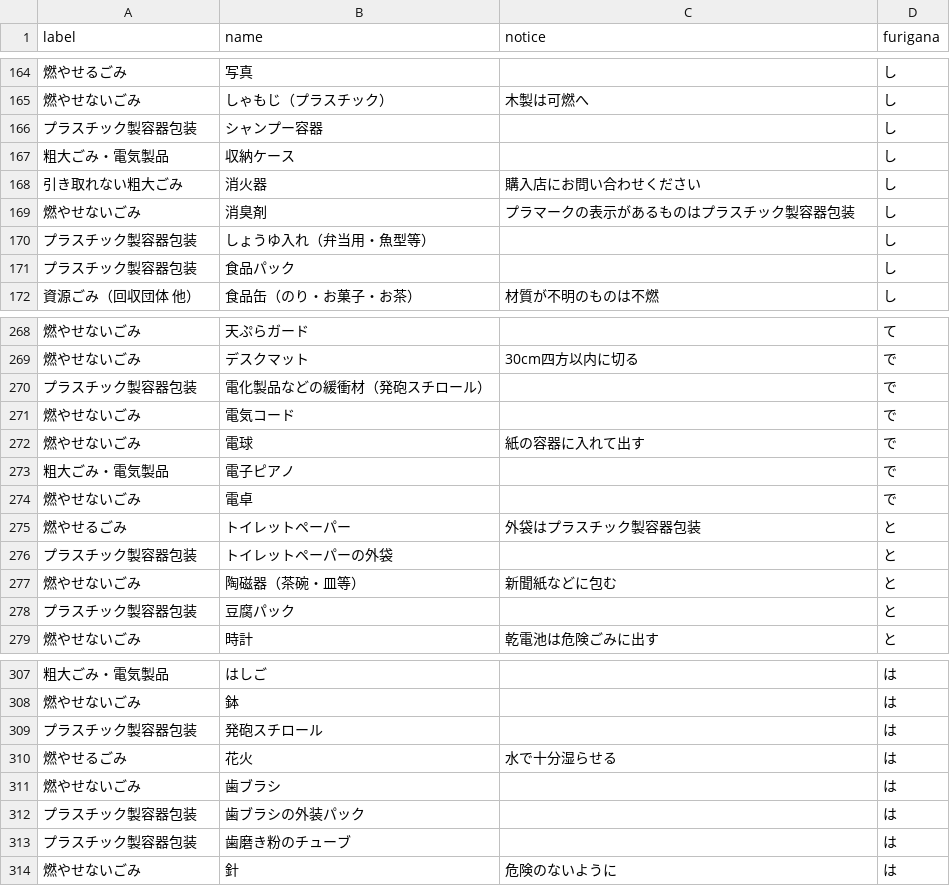
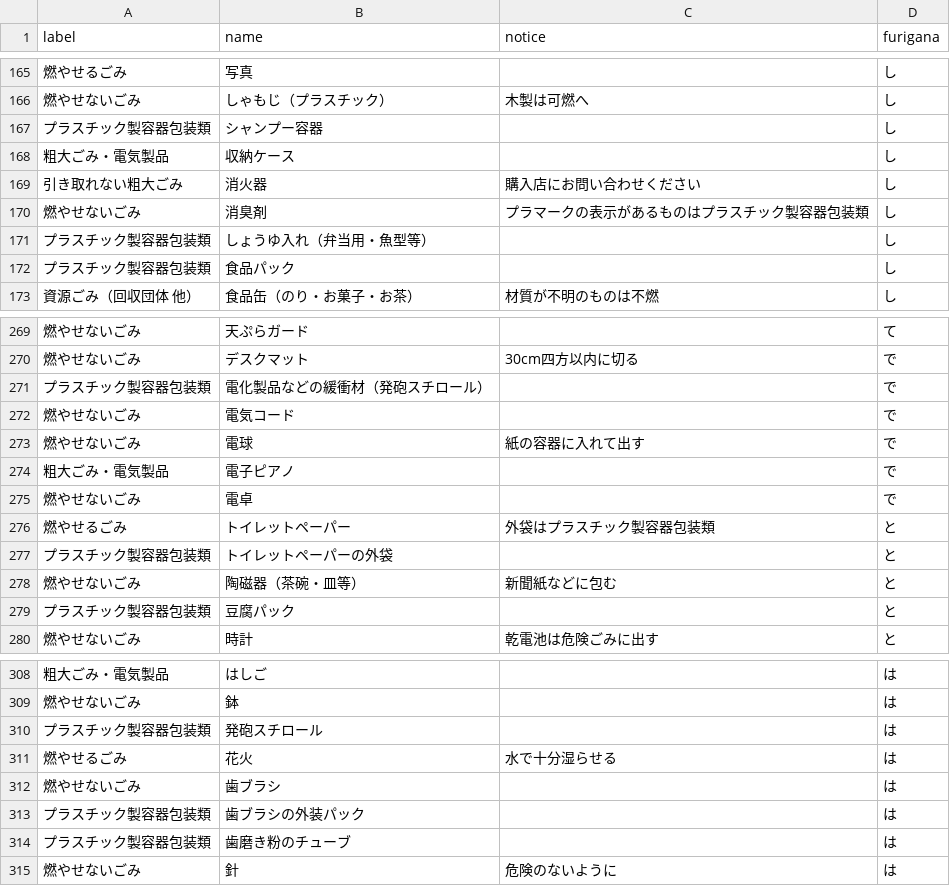
Before and after one commit to tokushima5374/narutoshi, a CSV file: data/target.csv, drawn as a sheet; only a part is shown, gaps mark what is left out; the diff covers the shown part only.

```diff
--- a/data/target.csv
+++ b/data/target.csv
@@ -165,8 +166,8 @@ label,name,notice,furigana
 燃やせないごみ,しゃもじ（プラスチック）,木製は可燃へ,し
-プラスチック製容器包装,シャンプー容器,,し
+プラスチック製容器包装類,シャンプー容器,,し
 粗大ごみ・電気製品,収納ケース,,し
 引き取れない粗大ごみ,消火器,購入店にお問い合わせください,し
-燃やせないごみ,消臭剤,プラマークの表示があるものはプラスチック製容器包装,し
-プラスチック製容器包装,しょうゆ入れ（弁当用・魚型等）,,し
-プラスチック製容器包装,食品パック,,し
+燃やせないごみ,消臭剤,プラマークの表示があるものはプラスチック製容器包装類,し
+プラスチック製容器包装類,しょうゆ入れ（弁当用・魚型等）,,し
+プラスチック製容器包装類,食品パック,,し
 資源ごみ（回収団体　他）,食品缶（のり・お菓子・お茶）,材質が不明のものは不燃,し
@@ -269,3 +270,3 @@ label,name,notice,furigana
 燃やせないごみ,デスクマット,30cm四方以内に切る,で
-プラスチック製容器包装,電化製品などの緩衝材（発砲スチロール）,,で
+プラスチック製容器包装類,電化製品などの緩衝材（発砲スチロール）,,で
 燃やせないごみ,電気コード,,で
@@ -274,6 +275,6 @@ label,name,notice,furigana
 燃やせないごみ,電卓,,で
-燃やせるごみ,トイレットペーパー,外袋はプラスチック製容器包装,と
-プラスチック製容器包装,トイレットペーパーの外袋,,と
+燃やせるごみ,トイレットペーパー,外袋はプラスチック製容器包装類,と
+プラスチック製容器包装類,トイレットペーパーの外袋,,と
 燃やせないごみ,陶磁器（茶碗・皿等）,新聞紙などに包む,と
-プラスチック製容器包装,豆腐パック,,と
+プラスチック製容器包装類,豆腐パック,,と
 燃やせないごみ,時計,乾電池は危険ごみに出す,と
@@ -308,7 +309,7 @@ label,name,notice,furigana
 燃やせないごみ,鉢,,は
-プラスチック製容器包装,発砲スチロール,,は
+プラスチック製容器包装類,発砲スチロール,,は
 燃やせるごみ,花火,水で十分湿らせる,は
 燃やせないごみ,歯ブラシ,,は
-プラスチック製容器包装,歯ブラシの外装パック,,は
-プラスチック製容器包装,歯磨き粉のチューブ,,は
+プラスチック製容器包装類,歯ブラシの外装パック,,は
+プラスチック製容器包装類,歯磨き粉のチューブ,,は
 燃やせないごみ,針,危険のないように,は
```
Also changed, not shown: 1 added row and 42 edited cells elsewhere in this file.
